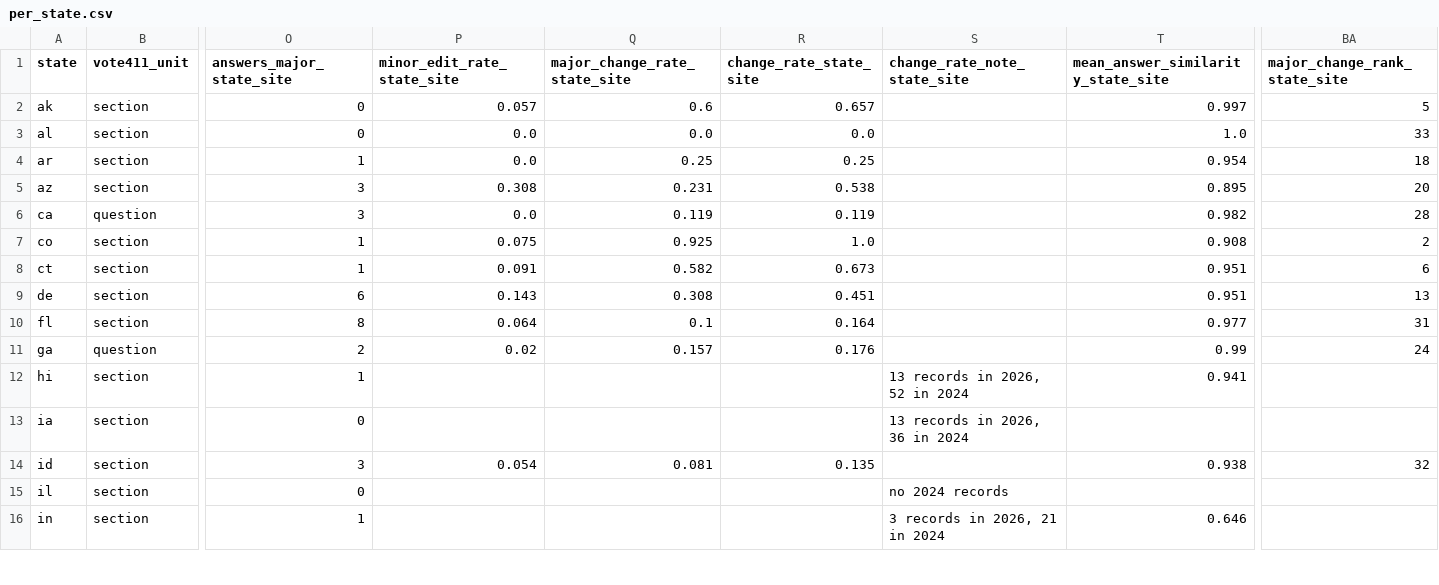
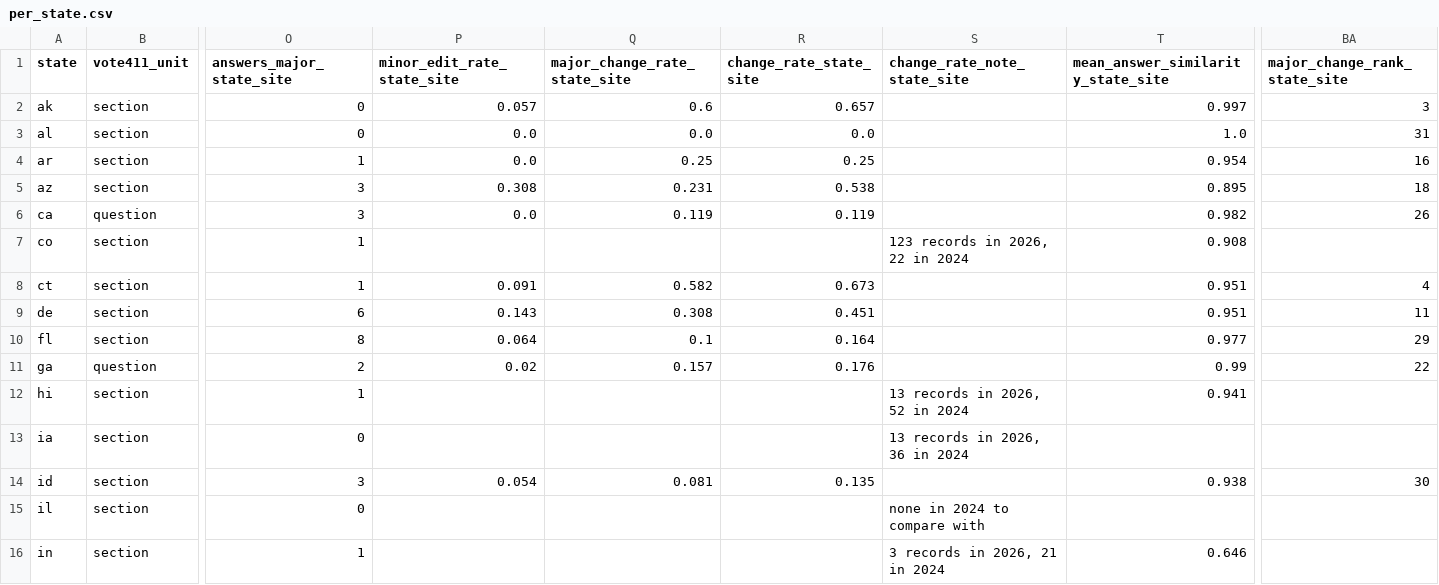
Before and after one commit to CEASLEY803/voter-faqs-2026, a CSV file: data/2026/analysis/per_state.csv, drawn as a sheet; only a part is shown, gaps mark what is left out; the diff covers the shown part only; the diff names each change by its address in the sheet, - before the commit and + after, or states it on an @@ line.

```diff
--- a/data/2026/analysis/per_state.csv
+++ b/data/2026/analysis/per_state.csv
-BA2 (major_change_rank_state_site): 5
+BA2 (major_change_rank_state_site): 3
-BA3 (major_change_rank_state_site): 33
+BA3 (major_change_rank_state_site): 31
-BA4 (major_change_rank_state_site): 18
+BA4 (major_change_rank_state_site): 16
-BA5 (major_change_rank_state_site): 20
+BA5 (major_change_rank_state_site): 18
-BA6 (major_change_rank_state_site): 28
+BA6 (major_change_rank_state_site): 26
-P7 (minor_edit_rate_state_site): 0.075
+P7 (minor_edit_rate_state_site): (empty)
-Q7 (major_change_rate_state_site): 0.925
+Q7 (major_change_rate_state_site): (empty)
-R7 (change_rate_state_site): 1.0
+R7 (change_rate_state_site): (empty)
-S7 (change_rate_note_state_site): (empty)
+S7 (change_rate_note_state_site): 123 records in 2026, 22 in 2024
-BA7 (major_change_rank_state_site): 2
+BA7 (major_change_rank_state_site): (empty)
-BA8 (major_change_rank_state_site): 6
+BA8 (major_change_rank_state_site): 4
-BA9 (major_change_rank_state_site): 13
+BA9 (major_change_rank_state_site): 11
-BA10 (major_change_rank_state_site): 31
+BA10 (major_change_rank_state_site): 29
-BA11 (major_change_rank_state_site): 24
+BA11 (major_change_rank_state_site): 22
-BA14 (major_change_rank_state_site): 32
+BA14 (major_change_rank_state_site): 30
-S15 (change_rate_note_state_site): no 2024 records
+S15 (change_rate_note_state_site): none in 2024 to compare with
```
Also changed, not shown: 36 edited cells elsewhere in this file, data/2026/analysis/rankings.csv, data/2026/quality/quality_report.csv, 3 other files.
